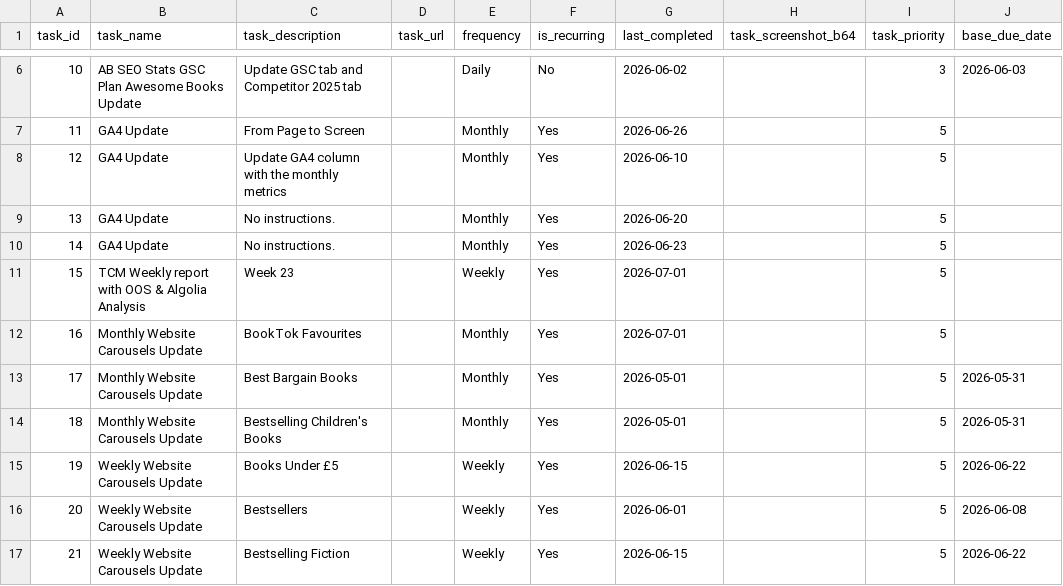
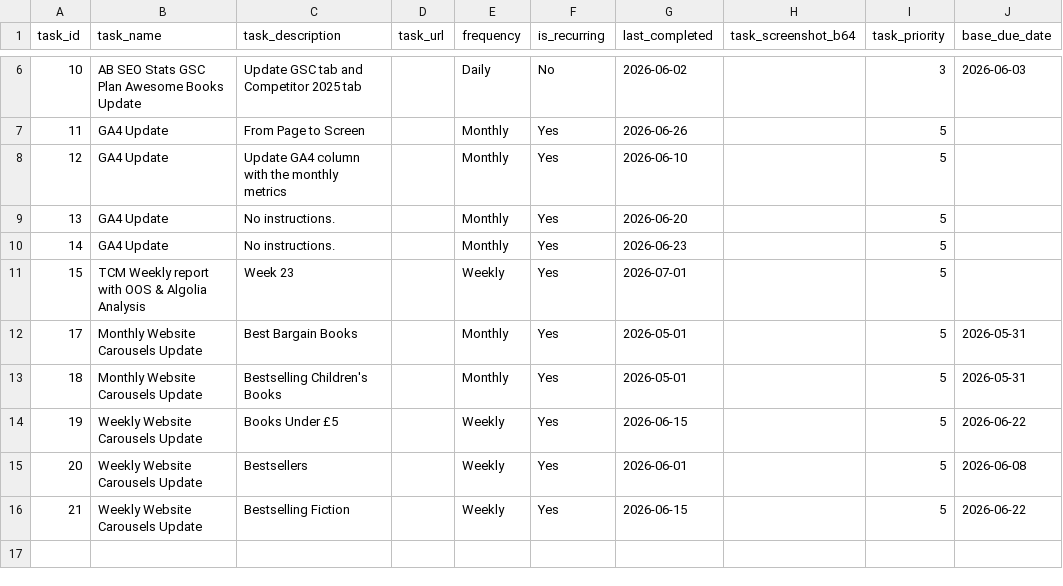
Before and after one commit to RandomlyBryan/personal-tracker, a CSV file: tasks_db.csv, drawn as a sheet; only a part is shown, gaps mark what is left out; the diff names each change by its address in the sheet, - before the commit and + after, or states it on an @@ line.

```diff
--- a/tasks_db.csv
+++ b/tasks_db.csv
-row 12: 16 | Monthly Website Carousels Update | BookTok Favourites |  | Monthly | Yes | 2026-07-01 |  | 5
```
